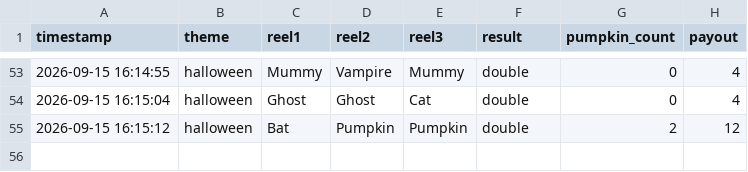
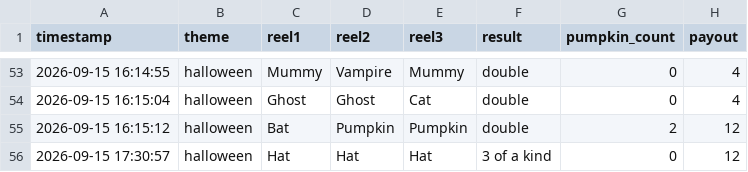
Before and after one commit to sgallen85/Halloween_Slots, a CSV file: logs/spins_2026-09-15.csv, drawn as a sheet; only a part is shown, gaps mark what is left out.

```diff
--- a/logs/spins_2026-09-15.csv
+++ b/logs/spins_2026-09-15.csv
@@ -55 +55,2 @@ timestamp,theme,reel1,reel2,reel3,result,pumpkin_count,payout
 2026-09-15 16:15:12,halloween,Bat,Pumpkin,Pumpkin,double,2,12
+2026-09-15 17:30:57,halloween,Hat,Hat,Hat,3 of a kind,0,12
```
Also changed, not shown: 3 other files.
